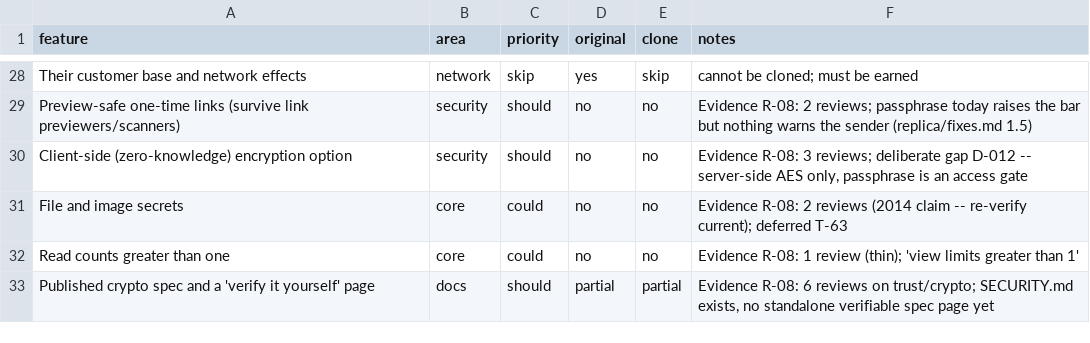
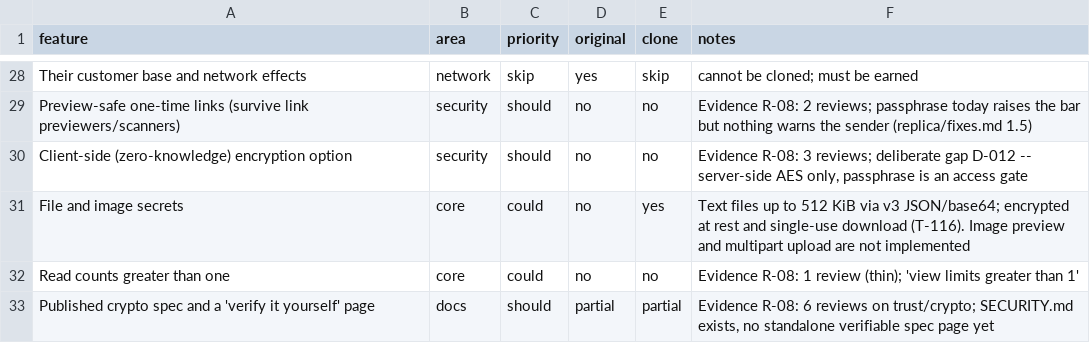
Before and after one commit to aman-ali07/OneShotLink, a CSV file: replica/features.csv, drawn as a sheet; only a part is shown, gaps mark what is left out.

Commit message:
Ship file secrets end to end with validation, download UI and tests
v3 conceal accepts kind=file with strict base64, a path-safe filename and a 512 KiB decoded ceiling published as max_file_bytes. Same AES-GCM record and atomic single-use consume as text; reveal returns base64 plus kind/filename. SPA adds a Text/File toggle, browser-side encoding with size feedback and a recipient Blob download. Four backend specs plus a Puppeteer binary byte-compare journey. Full suite 138/0, Vitest 12/12, all three journeys, axe 21/21, image and brand gates clean.

```diff
--- a/replica/features.csv
+++ b/replica/features.csv
@@ -30,3 +30,3 @@ Preview-safe one-time links (survive link previewers/scanners),security,should,n
 Client-side (zero-knowledge) encryption option,security,should,no,no,"Evidence R-08: 3 reviews; deliberate gap D-012 -- server-side AES only, passphrase is an access gate"
-File and image secrets,core,could,no,no,Evidence R-08: 2 reviews (2014 claim -- re-verify current); deferred T-63
+File and image secrets,core,could,no,yes,Text files up to 512 KiB via v3 JSON/base64; encrypted at rest and single-use download (T-116). Image preview and multipart upload are not implemented
 Read counts greater than one,core,could,no,no,Evidence R-08: 1 review (thin); 'view limits greater than 1'
```
Also changed, not shown: 22 other files.
